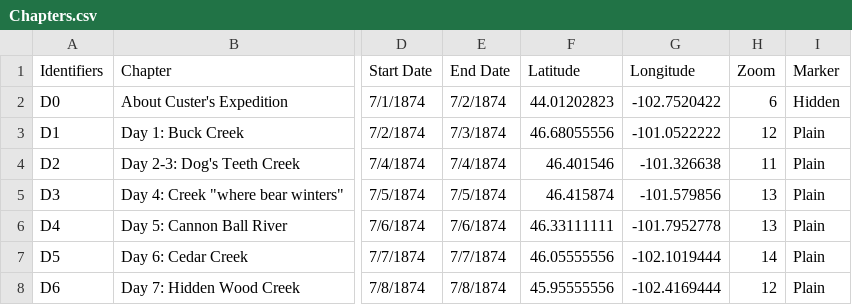
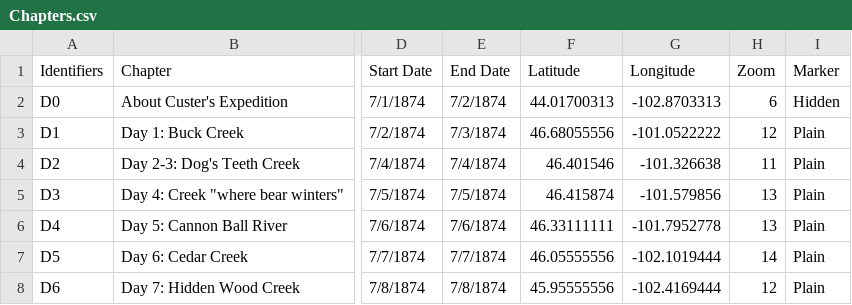
Before and after one commit to Brown-University-Library/ioop, a CSV file: csv/Chapters.csv, drawn as a sheet; only a part is shown, gaps mark what is left out; the diff names each change by its address in the sheet, - before the commit and + after, or states it on an @@ line.

Commit message:
Update Chapters.csv

```diff
--- a/csv/Chapters.csv
+++ b/csv/Chapters.csv
-F2 (Latitude): 44.01202823
+F2 (Latitude): 44.01700313
-G2 (Longitude): -102.7520422
+G2 (Longitude): -102.8703313
```
